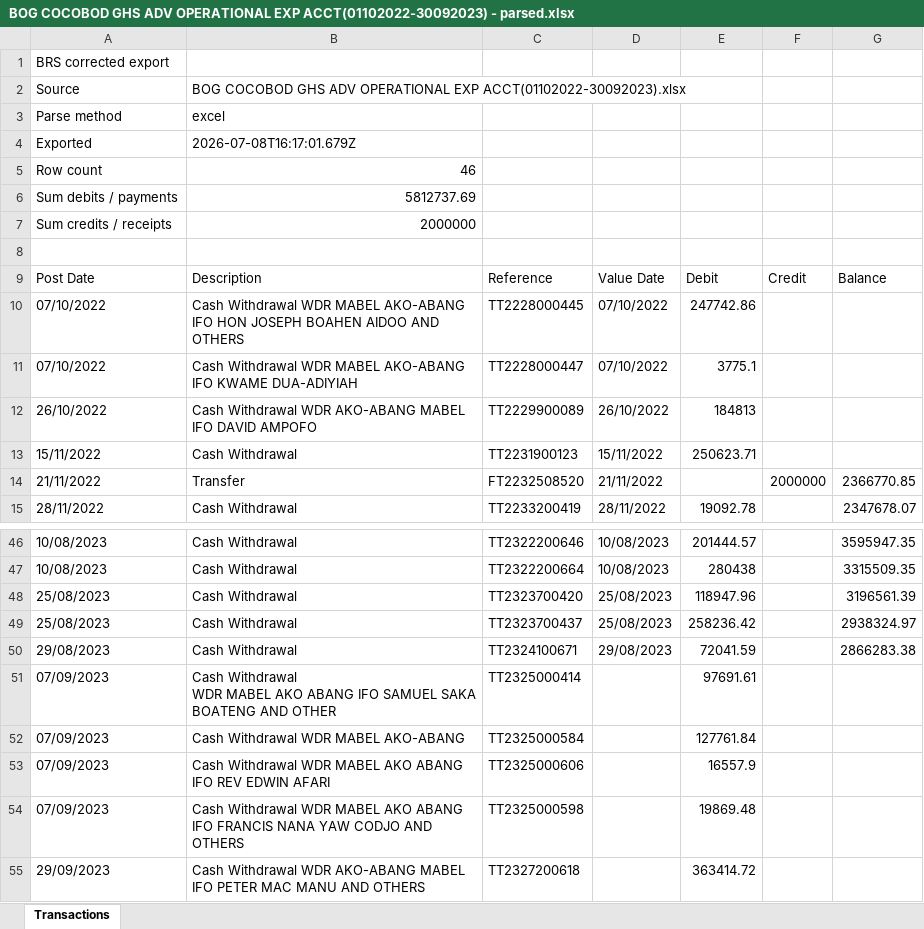
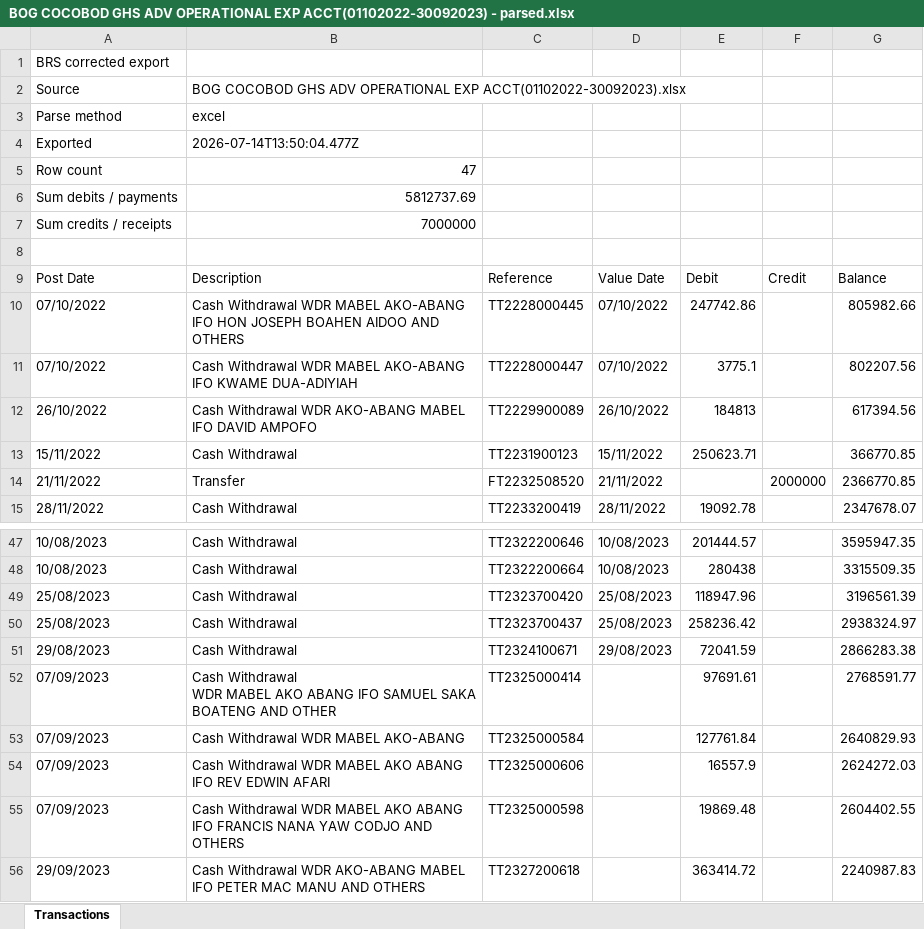
Before and after one commit to wastwagon/KQ-SOFT-SOLUTIONS, an Excel workbook: corrected-bank-specimens-for-user/13-bog/parsed-excel/BOG COCOBOD GHS ADV OPERATIONAL EXP ACCT(01102022-30092023) - parsed.xlsx, sheet Transactions, drawn as a sheet; only a part is shown, gaps mark what is left out; values as stored, in another font and other column widths than the file's, no borders; addresses are those after the commit; the diff covers the shown part only; the diff names each change by its address in the sheet, - before the commit and + after, or states it on an @@ line.

```diff
--- a/corrected-bank-specimens-for-user/13-bog/parsed-excel/BOG COCOBOD GHS ADV OPERATIONAL EXP ACCT(01102022-30092023) - parsed.xlsx (sheet Transactions)
+++ b/corrected-bank-specimens-for-user/13-bog/parsed-excel/BOG COCOBOD GHS ADV OPERATIONAL EXP ACCT(01102022-30092023) - parsed.xlsx (sheet Transactions)
-B4: 2026-07-08T16:17:01.679Z
+B4: 2026-07-14T13:50:04.477Z
-B5: 46
+B5: 47
-B7: 2000000
+B7: 7000000
-G10: (empty)
+G10: 805982.66
-G11: (empty)
+G11: 802207.56
-G12: (empty)
+G12: 617394.56
-G13: (empty)
+G13: 366770.85
-G52: (empty)
+G52: 2768591.77
-G53: (empty)
+G53: 2640829.93
-G54: (empty)
+G54: 2624272.03
-G55: (empty)
+G55: 2604402.55
-G56: (empty)
+G56: 2240987.83
```
Also changed, not shown: 1 added row and 21 edited cells elsewhere in this sheet, corrected-bank-specimens-for-user/01-ecobank/parsed-excel/1778163944552 (acct1) - parsed.xlsx, corrected-bank-specimens-for-user/01-ecobank/parsed-excel/1778676142095 (acct 2) - parsed.xlsx, 35 other files.
